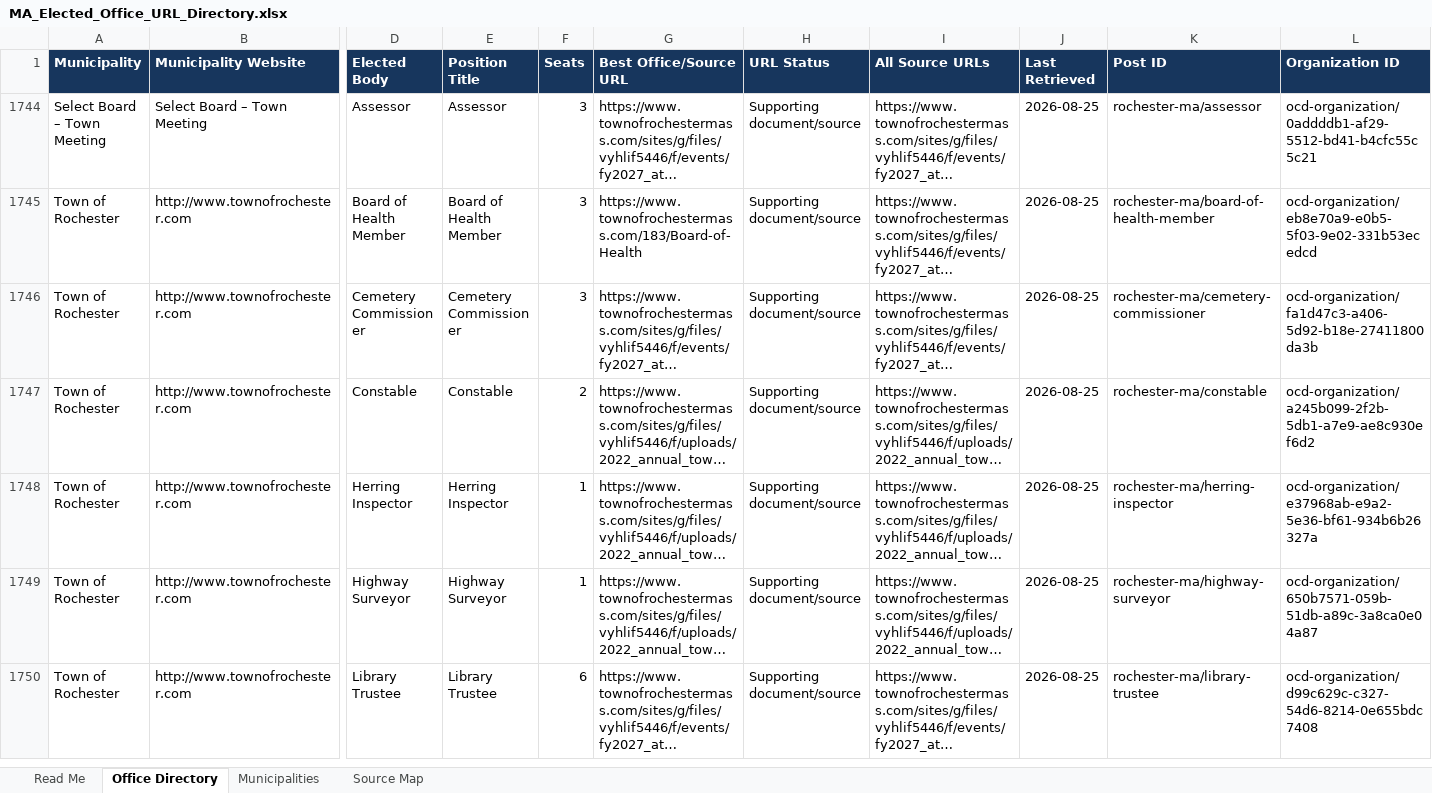
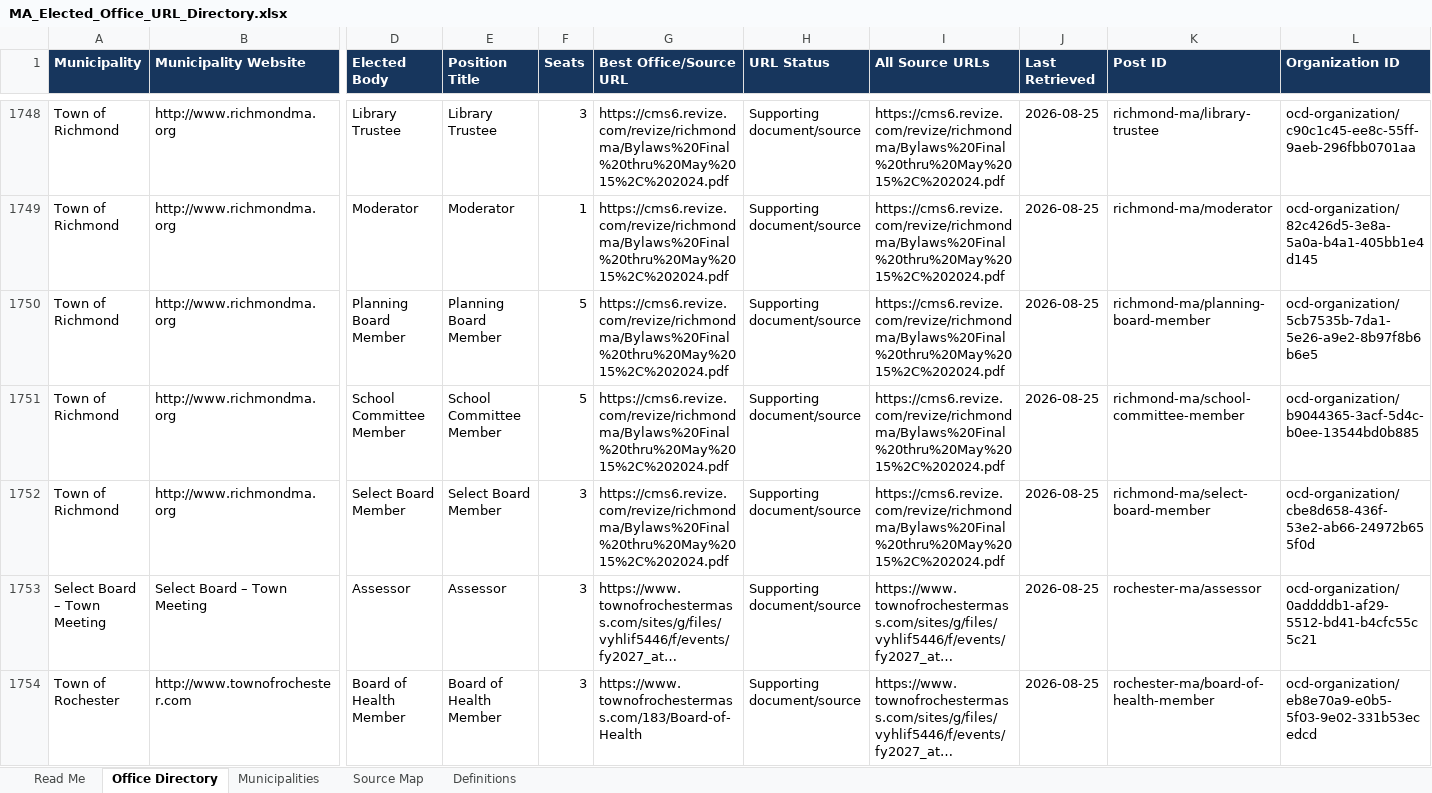
Before and after one commit to CivicMirror/Civic-Data, an Excel workbook: data/us/ma/MA_Elected_Office_URL_Directory.xlsx, sheet Office Directory, drawn as a sheet; only a part is shown, gaps mark what is left out; the shorter side is filled out with more unchanged rows; long unchanged cells end in …; values as stored, in another font and other column widths than the file's, no borders; conditional formats and table styles not drawn; rows hold the shown columns only; the diff covers the shown part only; the diff names each change by its address in the sheet, - before the commit and + after, or states it on an @@ line.

```diff
--- a/data/us/ma/MA_Elected_Office_URL_Directory.xlsx (sheet Office Directory)
+++ b/data/us/ma/MA_Elected_Office_URL_Directory.xlsx (sheet Office Directory)
+sheet tab: Definitions
@@ row 1748 unhidden: Town of Richmond | http://www.richmondma.org | Library Trustee | Library Trustee | 3 | https://cms6.revize.com/revize/richmondma/Bylaws%20Final%20thru%20May%2015%2C%202024.pdf | Supporting document/source | https://cms6.revize.com/revize/richmondma/Bylaws%20Final%20thru%20May%2015%2C%202024.pdf | 2026-08-25 | richmond-ma/library-trustee | ocd-organization/c90c1c45-ee8c-55ff-9aeb-296fbb0701aa @@
@@ row 1749 unhidden: Town of Richmond | http://www.richmondma.org | Moderator | Moderator | 1 | https://cms6.revize.com/revize/richmondma/Bylaws%20Final%20thru%20May%2015%2C%202024.pdf | Supporting document/source | https://cms6.revize.com/revize/richmondma/Bylaws%20Final%20thru%20May%2015%2C%202024.pdf | 2026-08-25 | richmond-ma/moderator | ocd-organization/82c426d5-3e8a-5a0a-b4a1-405bb1e4d145 @@
@@ row 1750 unhidden: Town of Richmond | http://www.richmondma.org | Planning Board Member | Planning Board Member | 5 | https://cms6.revize.com/revize/richmondma/Bylaws%20Final%20thru%20May%2015%2C%202024.pdf | Supporting document/source | https://cms6.revize.com/revize/richmondma/Bylaws%20Final%20thru%20May%2015%2C%202024.pdf | 2026-08-25 | richmond-ma/planning-board-member | ocd-organization/5cb7535b-7da1-5e26-a9e2-8b97f8b6b6e5 @@
@@ row 1751 unhidden: Town of Richmond | http://www.richmondma.org | School Committee Member | School Committee Member | 5 | https://cms6.revize.com/revize/richmondma/Bylaws%20Final%20thru%20May%2015%2C%202024.pdf | Supporting document/source | https://cms6.revize.com/revize/richmondma/Bylaws%20Final%20thru%20May%2015%2C%202024.pdf | 2026-08-25 | richmond-ma/school-committee-member | ocd-organization/b9044365-3acf-5d4c-b0ee-13544bd0b885 @@
@@ row 1752 unhidden: Town of Richmond | http://www.richmondma.org | Select Board Member | Select Board Member | 3 | https://cms6.revize.com/revize/richmondma/Bylaws%20Final%20thru%20May%2015%2C%202024.pdf | Supporting document/source | https://cms6.revize.com/revize/richmondma/Bylaws%20Final%20thru%20May%2015%2C%202024.pdf | 2026-08-25 | richmond-ma/select-board-member | ocd-organization/cbe8d658-436f-53e2-ab66-24972b655f0d @@
```
Also changed, not shown: 14 hidden or unhidden rows and 39 edited cells elsewhere in this sheet, sheet Municipalities, sheet Read Me, hidden cells.
